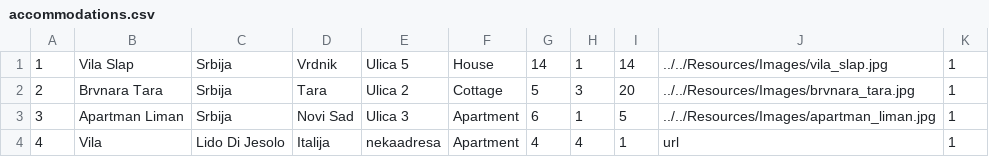
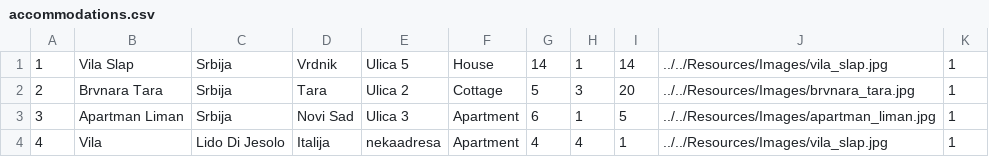
Before and after one commit to breskva01/SIMS-Projekat-Grupa4-TimD, a CSV file: InitialProject/InitialProject/Resources/Data/accommodations.csv, drawn as a sheet.

```diff
--- a/InitialProject/InitialProject/Resources/Data/accommodations.csv
+++ b/InitialProject/InitialProject/Resources/Data/accommodations.csv
@@ -3,2 +3,2 @@
 3|Apartman Liman|Srbija|Novi Sad|Ulica 3|Apartment|6|1|5|../../Resources/Images/apartman_liman.jpg|1
-4|Vila|Lido Di Jesolo|Italija|nekaadresa|Apartment|4|4|1|url|1
+4|Vila|Lido Di Jesolo|Italija|nekaadresa|Apartment|4|4|1|../../Resources/Images/vila_slap.jpg|1
```
Also changed, not shown: InitialProject/InitialProject/Resources/Data/accommodationRatings.csv, InitialProject/InitialProject/Resources/Data/accommodationReservations.csv, 7 other files.
